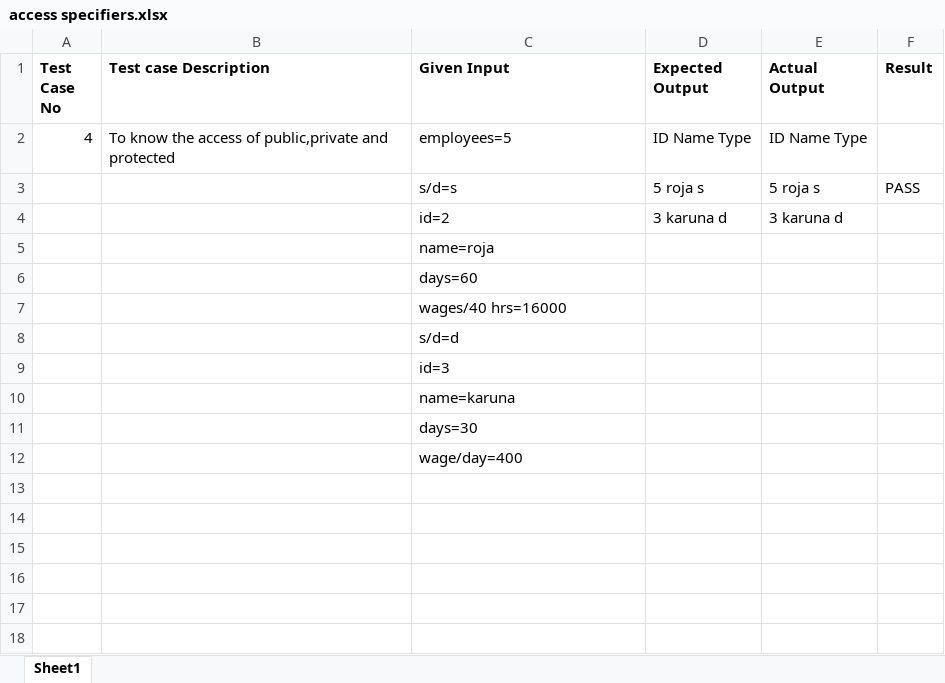
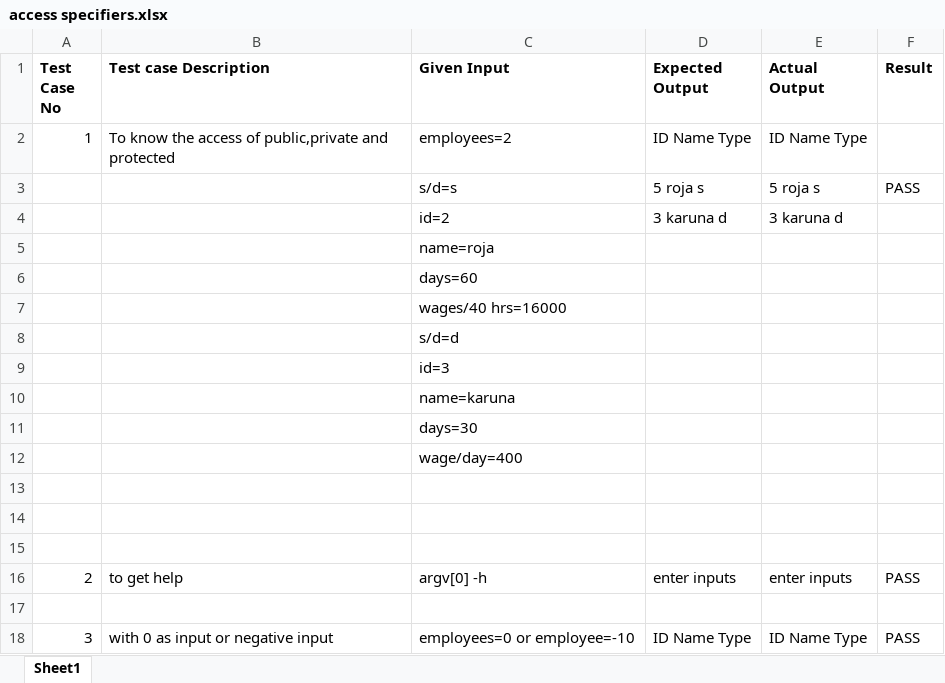
Before and after one commit to prasunaarumalla15/Arumalla-Gnana-Lakshmi-Prasuna, an Excel workbook: case 4/access specifiers.xlsx, sheet Sheet1, drawn as a sheet; values as stored, in another font and other column widths than the file's, no borders; the diff names each change by its address in the sheet, - before the commit and + after, or states it on an @@ line.

Commit message:
Add files via upload

```diff
--- a/case 4/access specifiers.xlsx (sheet Sheet1)
+++ b/case 4/access specifiers.xlsx (sheet Sheet1)
-A2 (Test Case No): 4
+A2 (Test Case No): 1
-C2 (Given Input): employees=5
+C2 (Given Input): employees=2
+row 13: (empty)
+row 14: (empty)
+row 15: (empty)
+row 16: 2 | to get help | argv[0] -h | enter inputs | enter inputs | PASS
+row 17: (empty)
+row 18: 3 | with 0 as input or negative input | employees=0 or employee=-10 | ID Name Type | ID Name Type | PASS
```
